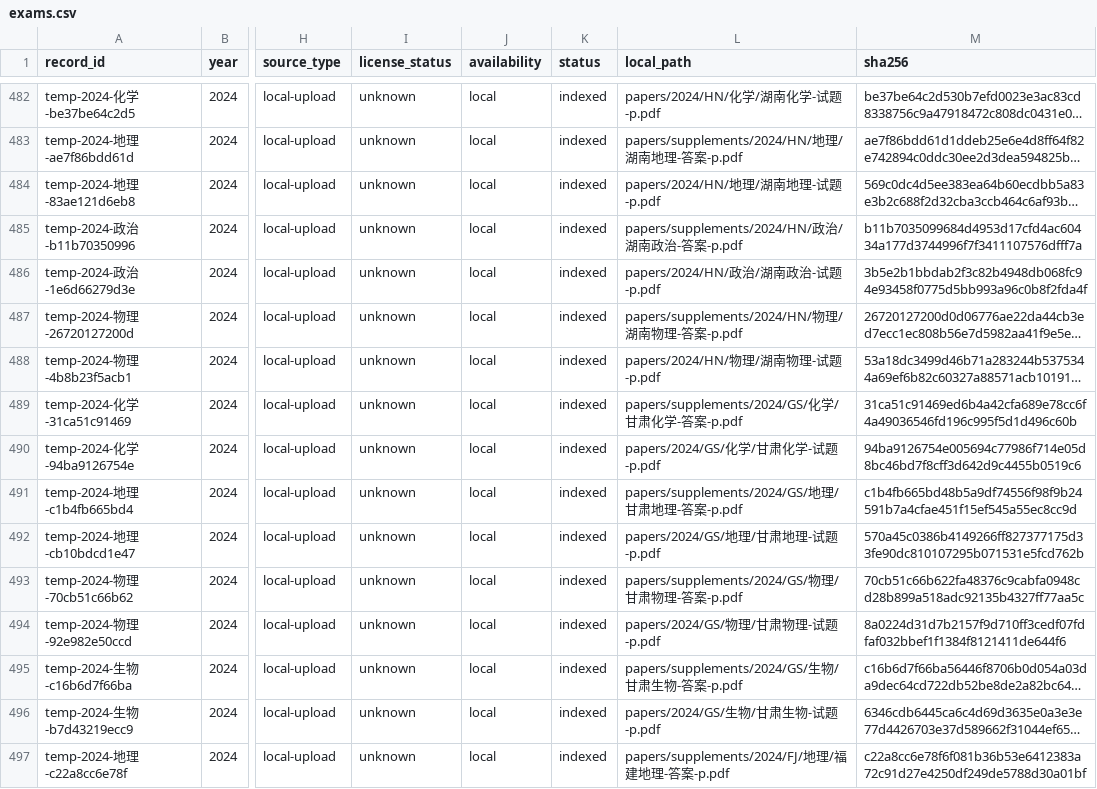
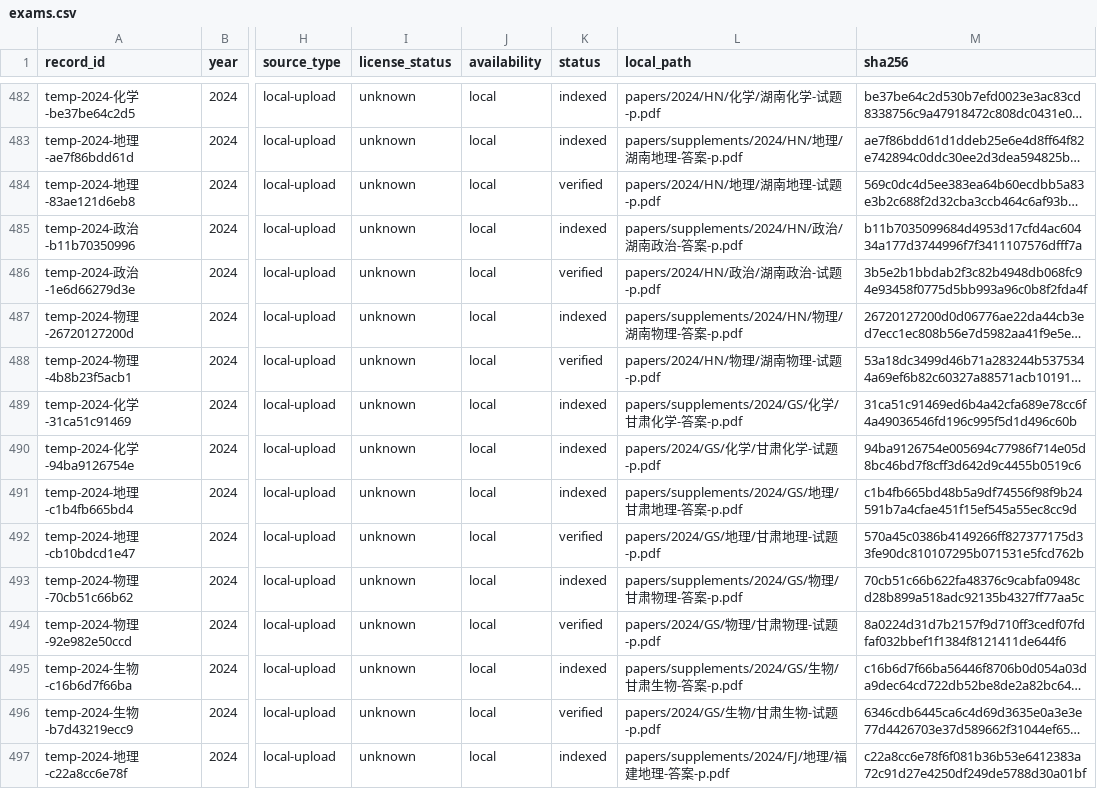
Before and after one commit to qingshuo/China-Gaokao-Papers-Collection, a CSV file: data/exams.csv, drawn as a sheet; only a part is shown, gaps mark what is left out; long unchanged cells end in …; the diff covers the shown part only; the diff names each change by its address in the sheet, - before the commit and + after, or states it on an @@ line.

Commit message:
mark reviewed temp replacements as verified

```diff
--- a/data/exams.csv
+++ b/data/exams.csv
-K484 (status): indexed
+K484 (status): verified
-K486 (status): indexed
+K486 (status): verified
-K488 (status): indexed
+K488 (status): verified
-K492 (status): indexed
+K492 (status): verified
-K494 (status): indexed
+K494 (status): verified
-K496 (status): indexed
+K496 (status): verified
```
Also changed, not shown: 36 edited cells elsewhere in this file, 2 other files.
